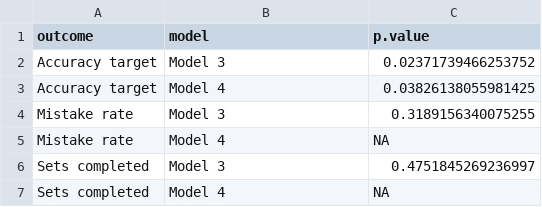
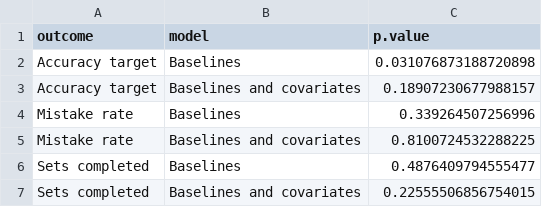
Before and after one commit to aspenhan/ma_thesis, a CSV file: results/numbers_in_paper/coefficient_tests_lab.csv, drawn as a sheet.

```diff
--- a/results/numbers_in_paper/coefficient_tests_lab.csv
+++ b/results/numbers_in_paper/coefficient_tests_lab.csv
@@ -1,7 +1,7 @@
 outcome,model,p.value
-Accuracy target,Model 3,0.02371739466253752
-Accuracy target,Model 4,0.03826138055981425
-Mistake rate,Model 3,0.3189156340075255
-Mistake rate,Model 4,NA
-Sets completed,Model 3,0.4751845269236997
-Sets completed,Model 4,NA
+Accuracy target,Baselines,0.031076873188720898
+Accuracy target,Baselines and covariates,0.18907230677988157
+Mistake rate,Baselines,0.339264507256996
+Mistake rate,Baselines and covariates,0.8100724532288225
+Sets completed,Baselines,0.4876409794555477
+Sets completed,Baselines and covariates,0.22555506856754015
```
Also changed, not shown: results/numbers_in_paper/coefficient_tests_class.csv, results/numbers_in_paper/coefficient_tests_pooled.csv, 29 other files.
